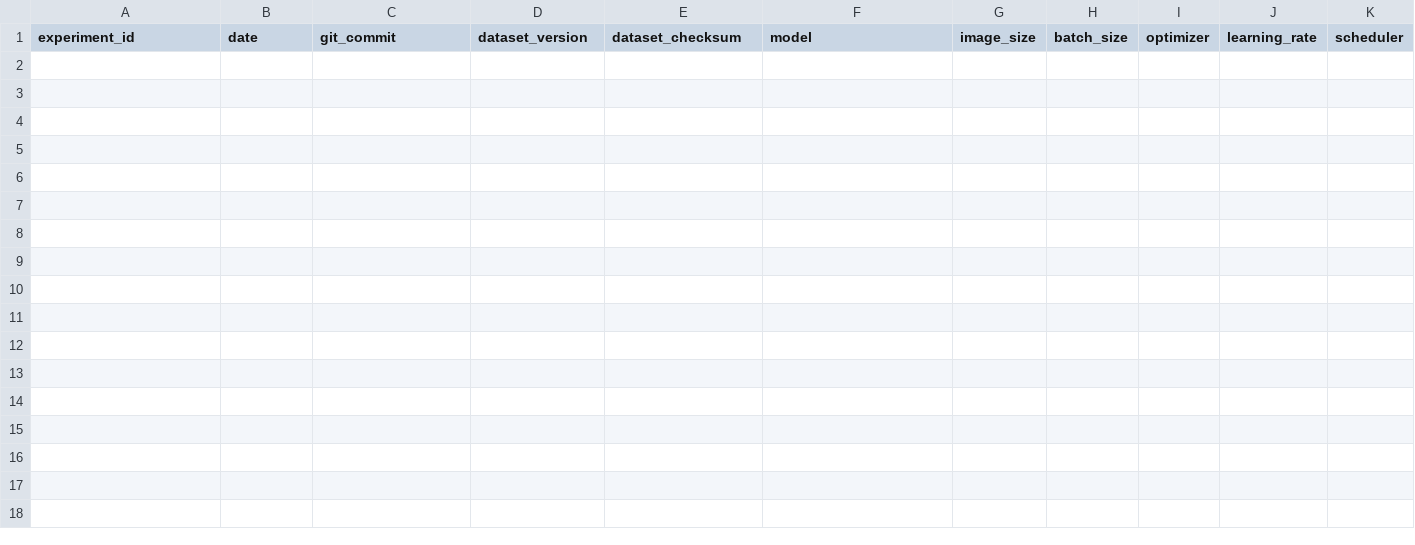
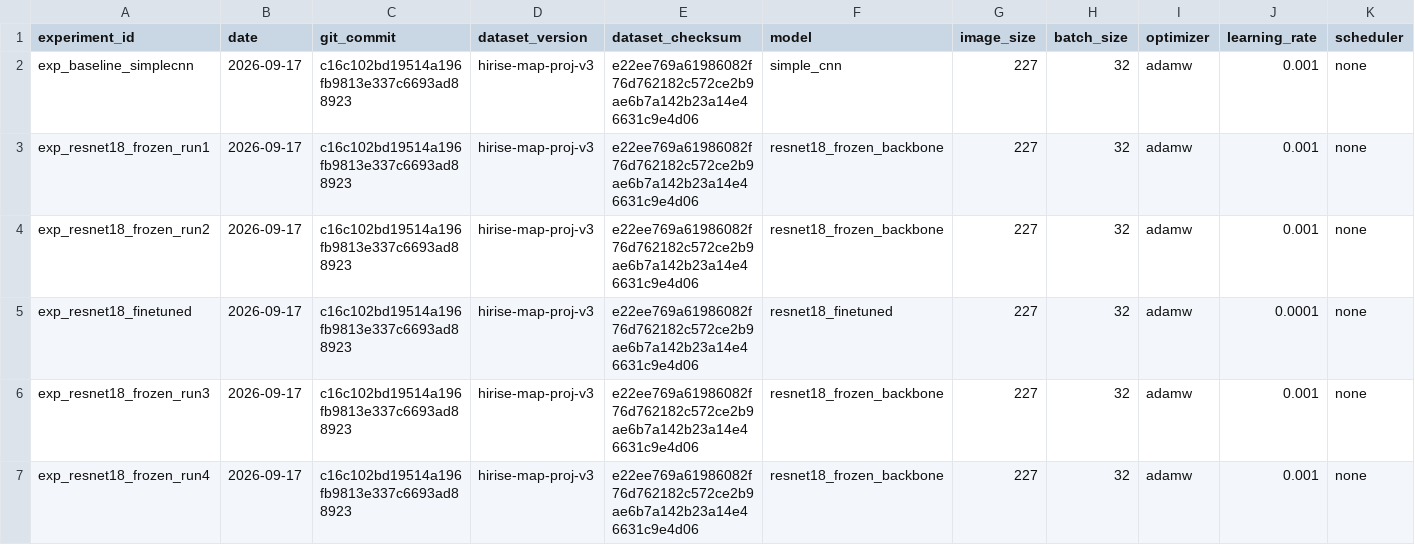
Before and after one commit to PulkitTiwari87/MarsLandmark-AI, a CSV file: experiments/experiments.csv, drawn as a sheet; only a part is shown; rows hold the shown columns only; the diff names each change by its address in the sheet, - before the commit and + after, or states it on an @@ line.

```diff
--- a/experiments/experiments.csv
+++ b/experiments/experiments.csv
+row 2: exp_baseline_simplecnn | 2026-09-17 | c16c102bd19514a196fb9813e337c6693ad88923 | hirise-map-proj-v3 | e22ee769a61986082f76d762182c572ce2b9ae6b7a142b23a14e46631c9e4d06 | simple_cnn | 227 | 32 | adamw | 0.001 | none
+row 3: exp_resnet18_frozen_run1 | 2026-09-17 | c16c102bd19514a196fb9813e337c6693ad88923 | hirise-map-proj-v3 | e22ee769a61986082f76d762182c572ce2b9ae6b7a142b23a14e46631c9e4d06 | resnet18_frozen_backbone | 227 | 32 | adamw | 0.001 | none
+row 4: exp_resnet18_frozen_run2 | 2026-09-17 | c16c102bd19514a196fb9813e337c6693ad88923 | hirise-map-proj-v3 | e22ee769a61986082f76d762182c572ce2b9ae6b7a142b23a14e46631c9e4d06 | resnet18_frozen_backbone | 227 | 32 | adamw | 0.001 | none
+row 5: exp_resnet18_finetuned | 2026-09-17 | c16c102bd19514a196fb9813e337c6693ad88923 | hirise-map-proj-v3 | e22ee769a61986082f76d762182c572ce2b9ae6b7a142b23a14e46631c9e4d06 | resnet18_finetuned | 227 | 32 | adamw | 0.0001 | none
+row 6: exp_resnet18_frozen_run3 | 2026-09-17 | c16c102bd19514a196fb9813e337c6693ad88923 | hirise-map-proj-v3 | e22ee769a61986082f76d762182c572ce2b9ae6b7a142b23a14e46631c9e4d06 | resnet18_frozen_backbone | 227 | 32 | adamw | 0.001 | none
+row 7: exp_resnet18_frozen_run4 | 2026-09-17 | c16c102bd19514a196fb9813e337c6693ad88923 | hirise-map-proj-v3 | e22ee769a61986082f76d762182c572ce2b9ae6b7a142b23a14e46631c9e4d06 | resnet18_frozen_backbone | 227 | 32 | adamw | 0.001 | none
```
Also changed, not shown: 8 other files.
